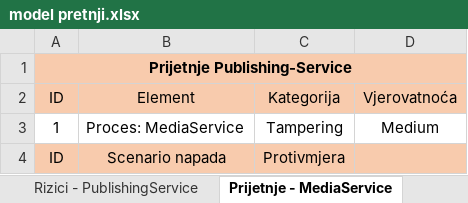
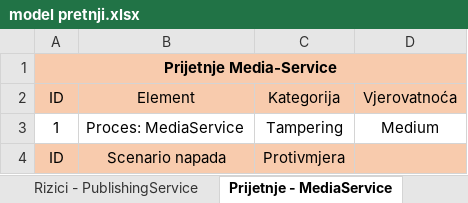
Before and after one commit to FTN-E2-organization/BSEP-XWS, an Excel workbook: model pretnji.xlsx, sheet Prijetnje - MediaService, drawn as a sheet; only a part is shown; values as stored, in another font and other column widths than the file's, no borders; the diff names each change by its address in the sheet, - before the commit and + after, or states it on an @@ line.

Commit message:
refactor:change title

```diff
--- a/model pretnji.xlsx (sheet Prijetnje - MediaService)
+++ b/model pretnji.xlsx (sheet Prijetnje - MediaService)
-A1: Prijetnje Publishing-Service
+A1: Prijetnje Media-Service
```
Also changed, not shown: sheet Rizici - MediaService, charts or pictures.
